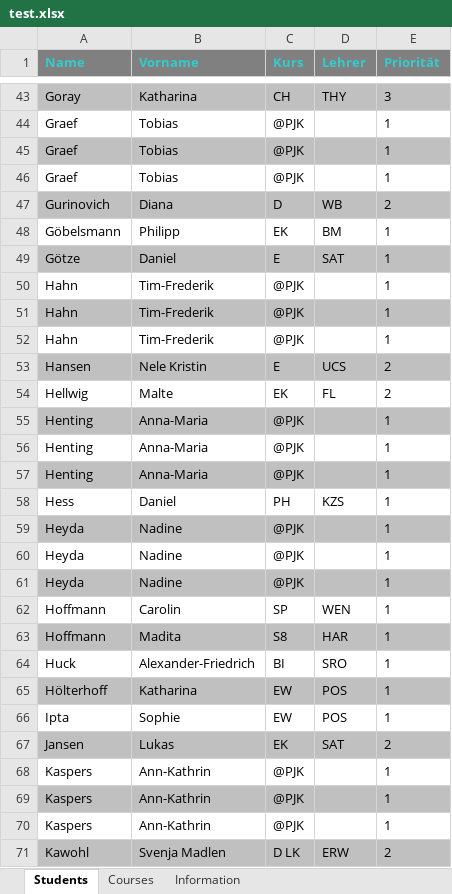
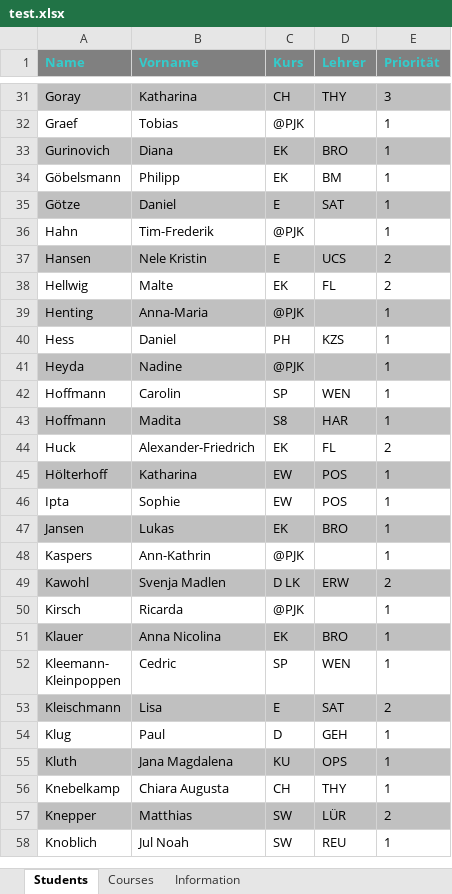
Before and after one commit to juhu1705/CaRP, an Excel workbook: Wahlverteiler/test.xlsx, sheet Students, drawn as a sheet; only a part is shown, gaps mark what is left out; the shorter side is filled out with more unchanged rows; values as stored, in another font and other column widths than the file's, no borders; removed rows and columns are numbered as before the commit, all else as after; the diff covers the shown part only; the diff names each change by its address in the sheet, - before the commit and + after, or states it on an @@ line.

```diff
--- a/Wahlverteiler/test.xlsx (sheet Students)
+++ b/Wahlverteiler/test.xlsx (sheet Students)
-row 45: Graef | Tobias | @PJK |  | 1
-row 46: Graef | Tobias | @PJK |  | 1
-C33 (Kurs): D
+C33 (Kurs): EK
-D33 (Lehrer): WB
+D33 (Lehrer): BRO
-E33 (Priorität): 2
+E33 (Priorität): 1
-row 50: Hahn | Tim-Frederik | @PJK |  | 1
-row 51: Hahn | Tim-Frederik | @PJK |  | 1
-row 56: Henting | Anna-Maria | @PJK |  | 1
-row 57: Henting | Anna-Maria | @PJK |  | 1
-row 59: Heyda | Nadine | @PJK |  | 1
-row 60: Heyda | Nadine | @PJK |  | 1
-C44 (Kurs): BI
+C44 (Kurs): EK
-D44 (Lehrer): SRO
+D44 (Lehrer): FL
-E44 (Priorität): 1
+E44 (Priorität): 2
-D47 (Lehrer): SAT
+D47 (Lehrer): BRO
-E47 (Priorität): 2
+E47 (Priorität): 1
-row 68: Kaspers | Ann-Kathrin | @PJK |  | 1
-row 69: Kaspers | Ann-Kathrin | @PJK |  | 1
```
Also changed, not shown: 56 removed rows and 33 edited cells elsewhere in this sheet, sheet Courses, sheet Information, 30 other files.
